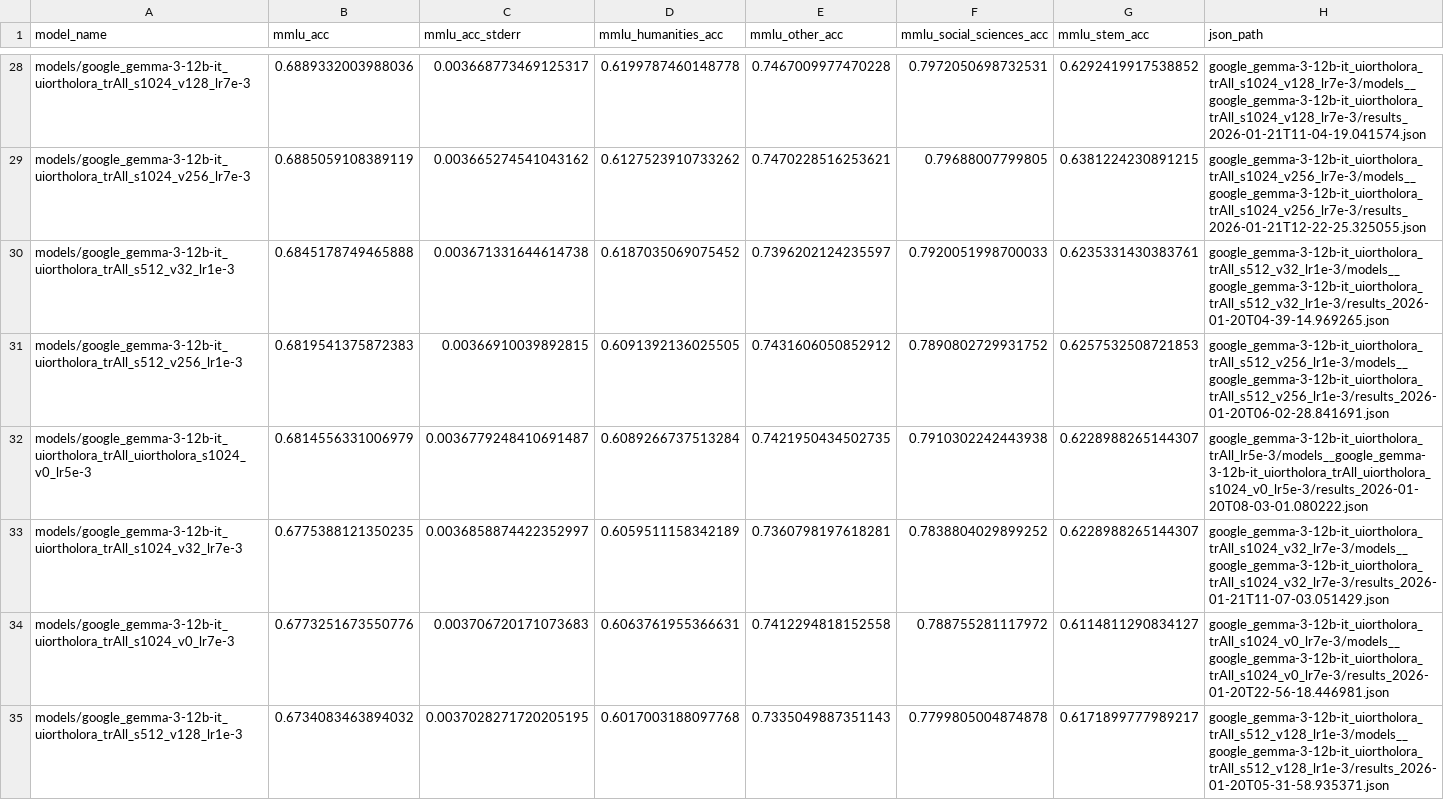
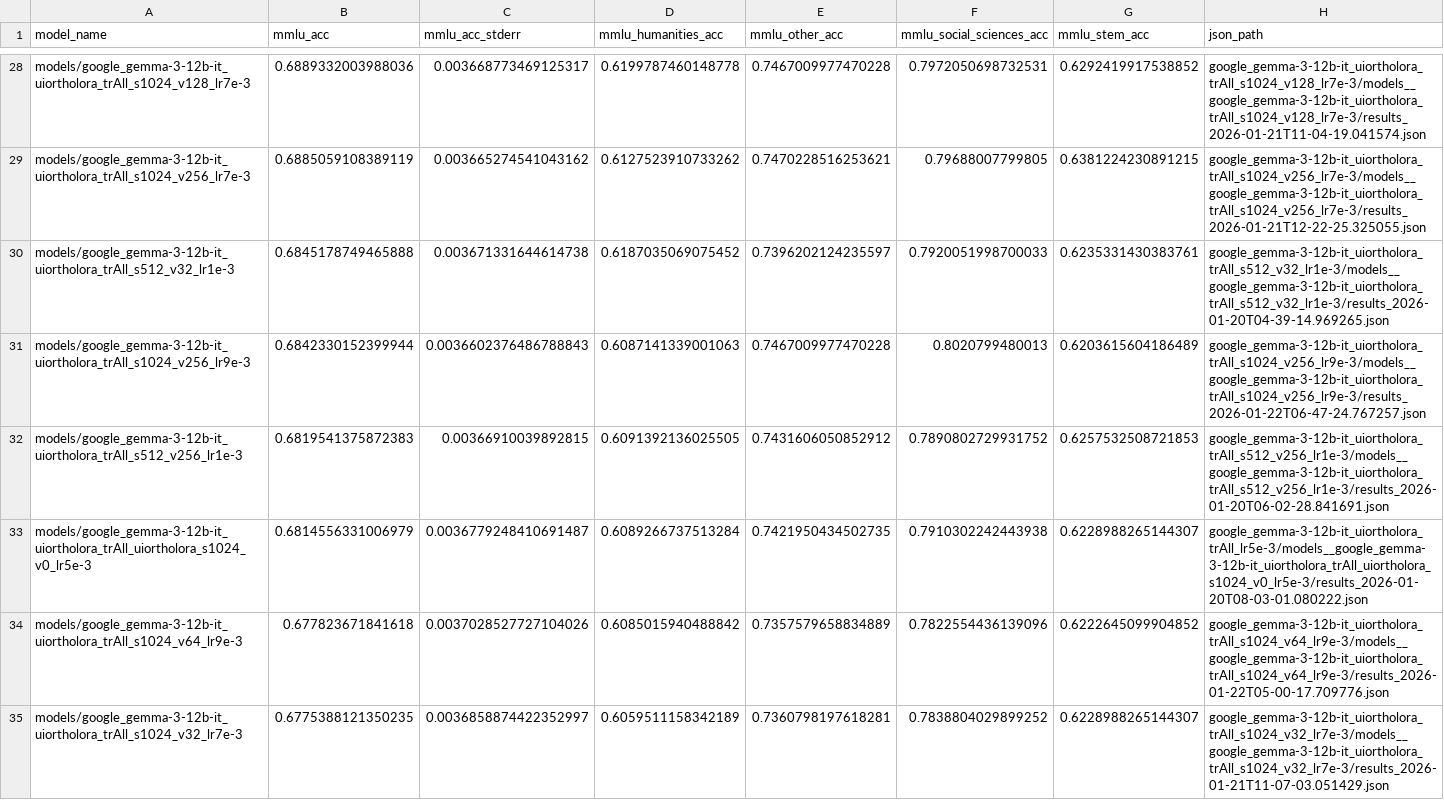
Before and after one commit to Guy-Bilitski/UIOrthoLoRA, a CSV file: notebooks/tuner_knowledge/src/results/mmlu/mmlu_summary.csv, drawn as a sheet; only a part is shown, gaps mark what is left out; the shorter side is filled out with more unchanged rows; the diff covers the shown part only.

```diff
--- a/notebooks/tuner_knowledge/src/results/mmlu/mmlu_summary.csv
+++ b/notebooks/tuner_knowledge/src/results/mmlu/mmlu_summary.csv
@@ -30,4 +30,6 @@ models/google_gemma-3-12b-it_uiortholora_trAll_s1024_v256_lr7e-3,0.6885059108389
 models/google_gemma-3-12b-it_uiortholora_trAll_s512_v32_lr1e-3,0.6845178749465888,0.003671331644614738,0.6187035069075452,0.7396202124235597,0.7920051998700033,0.6235331430383761,google_gemma-3-12b-it_uiortholora_trAll_s512_v32_lr1e-3/models__google_gemma-3-12b-it_uiortholora_trAll_s512_v32_lr1e-3/results_2026-01-20T04-39-14.969265.json
+models/google_gemma-3-12b-it_uiortholora_trAll_s1024_v256_lr9e-3,0.6842330152399944,0.0036602376486788843,0.6087141339001063,0.7467009977470228,0.8020799480013,0.6203615604186489,google_gemma-3-12b-it_uiortholora_trAll_s1024_v256_lr9e-3/models__google_gemma-3-12b-it_uiortholora_trAll_s1024_v256_lr9e-3/results_2026-01-22T06-47-24.767257.json
 models/google_gemma-3-12b-it_uiortholora_trAll_s512_v256_lr1e-3,0.6819541375872383,0.00366910039892815,0.6091392136025505,0.7431606050852912,0.7890802729931752,0.6257532508721853,google_gemma-3-12b-it_uiortholora_trAll_s512_v256_lr1e-3/models__google_gemma-3-12b-it_uiortholora_trAll_s512_v256_lr1e-3/results_2026-01-20T06-02-28.841691.json
 models/google_gemma-3-12b-it_uiortholora_trAll_uiortholora_s1024_v0_lr5e-3,0.6814556331006979,0.0036779248410691487,0.6089266737513284,0.7421950434502735,0.7910302242443938,0.6228988265144307,google_gemma-3-12b-it_uiortholora_trAll_lr5e-3/models__google_gemma-3-12b-it_uiortholora_trAll_uiortholora_s1024_v0_lr5e-3/results_2026-01-20T08-03-01.080222.json
+models/google_gemma-3-12b-it_uiortholora_trAll_s1024_v64_lr9e-3,0.677823671841618,0.0037028527727104026,0.6085015940488842,0.7357579658834889,0.7822554436139096,0.6222645099904852,google_gemma-3-12b-it_uiortholora_trAll_s1024_v64_lr9e-3/models__google_gemma-3-12b-it_uiortholora_trAll_s1024_v64_lr9e-3/results_2026-01-22T05-00-17.709776.json
 models/google_gemma-3-12b-it_uiortholora_trAll_s1024_v32_lr7e-3,0.6775388121350235,0.0036858874422352997,0.6059511158342189,0.7360798197618281,0.7838804029899252,0.6228988265144307,google_gemma-3-12b-it_uiortholora_trAll_s1024_v32_lr7e-3/models__google_gemma-3-12b-it_uiortholora_trAll_s1024_v32_lr7e-3/results_2026-01-21T11-07-03.051429.json
```
Also changed, not shown: 2 added rows elsewhere in this file, notebooks/tuner_knowledge/src/analysis/adapters_results/threshold_0.6/adapter_results_gemma-3-12b-it.csv, notebooks/tuner_knowledge/src/results/bigbench/summary.csv, 9 other files.
